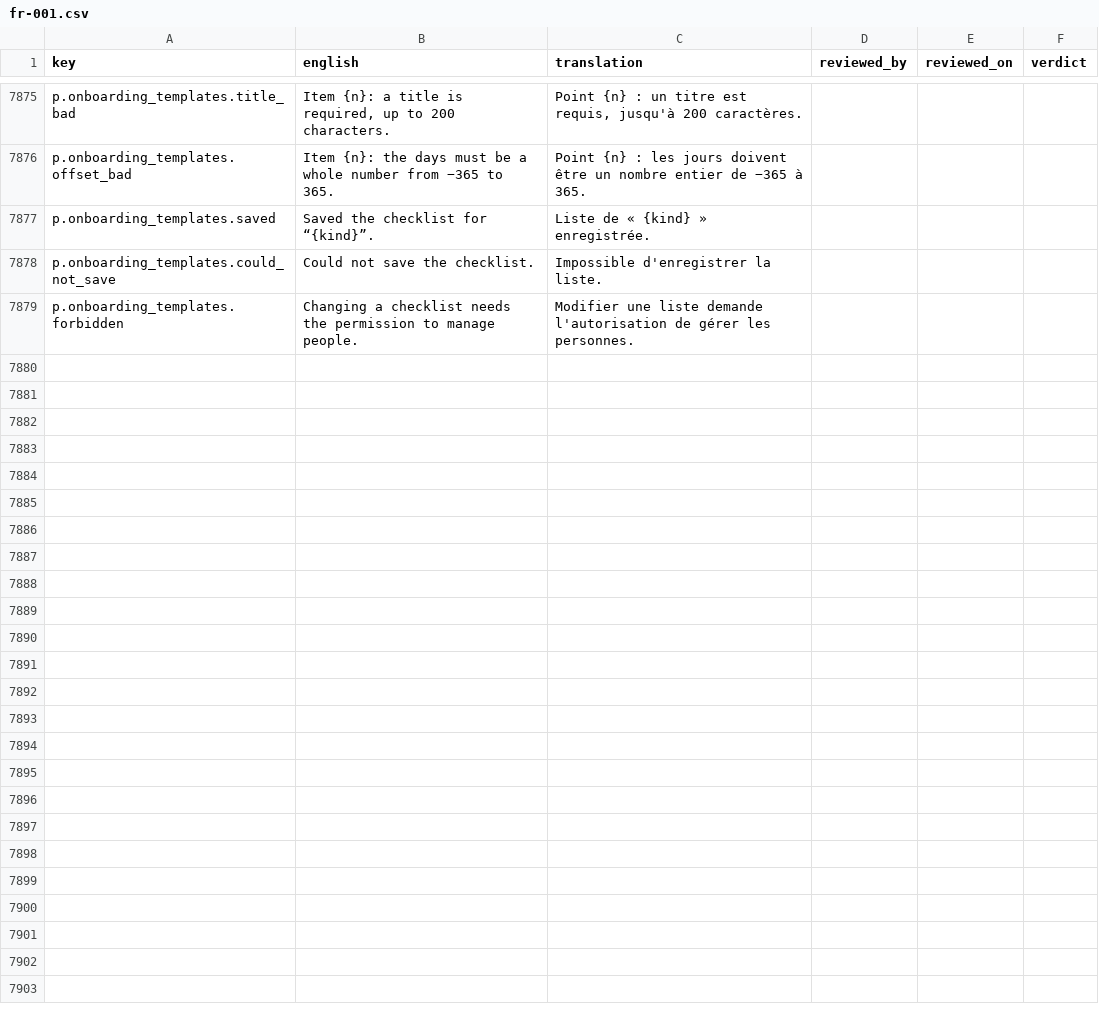
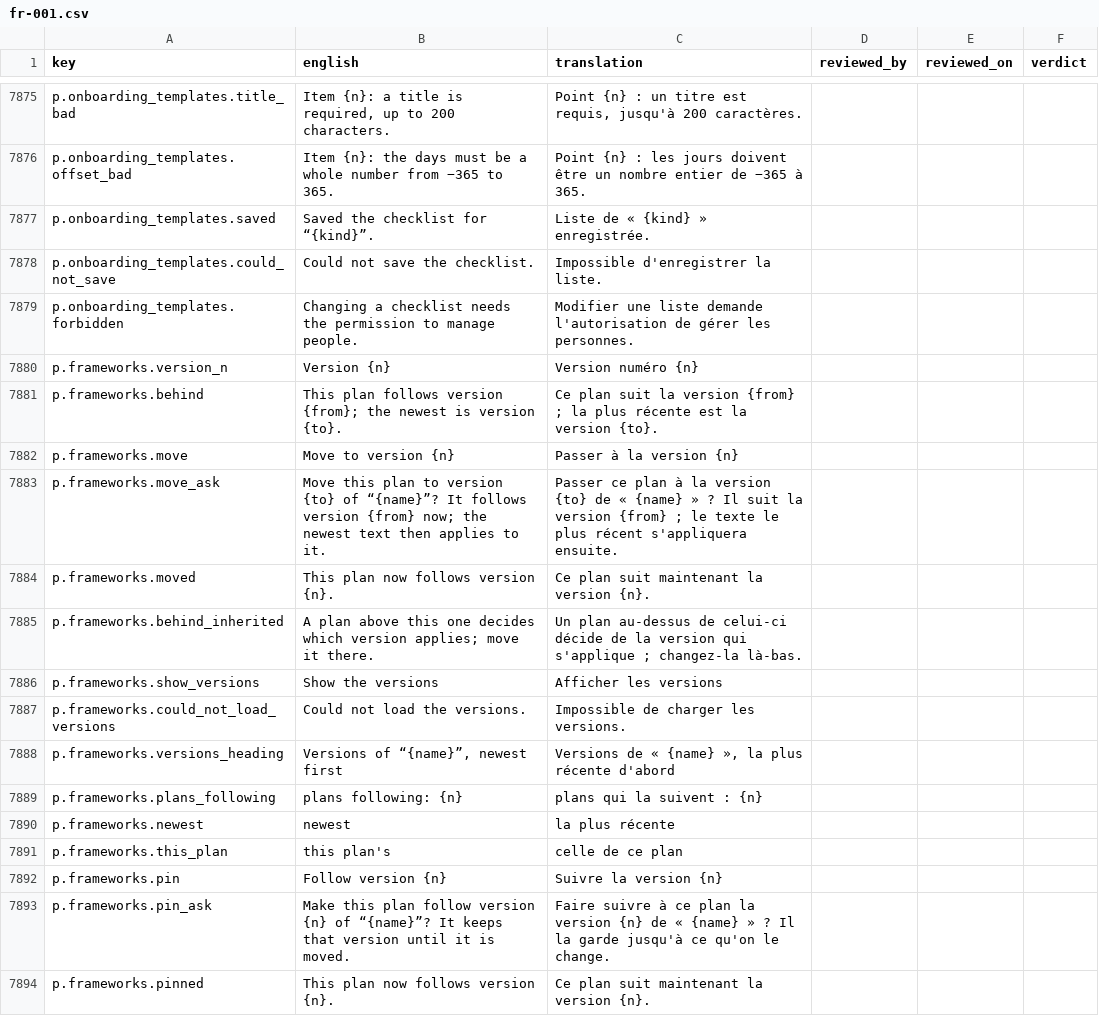
Before and after one commit to project-portfolio-management/project-portfolio-management, a CSV file: governance/translation-reviews/fr-001.csv, drawn as a sheet; only a part is shown, gaps mark what is left out.

```diff
--- a/governance/translation-reviews/fr-001.csv
+++ b/governance/translation-reviews/fr-001.csv
@@ -7879 +7879,16 @@ p.onboarding_templates.could_not_save,Could not save the checklist.,Impossible d
 p.onboarding_templates.forbidden,Changing a checklist needs the permission to manage people.,Modifier une liste demande l'autorisation de gérer les personnes.,,,
+p.frameworks.version_n,Version {n},Version numéro {n},,,
+p.frameworks.behind,This plan follows version {from}; the newest is version {to}.,Ce plan suit la version {from} ; la plus récente est la version {to}.,,,
+p.frameworks.move,Move to version {n},Passer à la version {n},,,
+p.frameworks.move_ask,Move this plan to version {to} of “{name}”? It follows version {from} now; the newest text then applies to it.,Passer ce plan à la version {to} de « {name} » ? Il suit la version {from} ; le texte le plus récent s'appliquera ensuite.,,,
+p.frameworks.moved,This plan now follows version {n}.,Ce plan suit maintenant la version {n}.,,,
+p.frameworks.behind_inherited,A plan above this one decides which version applies; move it there.,Un plan au-dessus de celui-ci décide de la version qui s'applique ; changez-la là-bas.,,,
+p.frameworks.show_versions,Show the versions,Afficher les versions,,,
+p.frameworks.could_not_load_versions,Could not load the versions.,Impossible de charger les versions.,,,
+p.frameworks.versions_heading,"Versions of “{name}”, newest first","Versions de « {name} », la plus récente d'abord",,,
+p.frameworks.plans_following,plans following: {n},plans qui la suivent : {n},,,
+p.frameworks.newest,newest,la plus récente,,,
+p.frameworks.this_plan,this plan's,celle de ce plan,,,
+p.frameworks.pin,Follow version {n},Suivre la version {n},,,
+p.frameworks.pin_ask,Make this plan follow version {n} of “{name}”? It keeps that version until it is moved.,Faire suivre à ce plan la version {n} de « {name} » ? Il la garde jusqu'à ce qu'on le change.,,,
+p.frameworks.pinned,This plan now follows version {n}.,Ce plan suit maintenant la version {n}.,,,
```
Also changed, not shown: governance/translation-reviews/ar-001.csv, governance/translation-reviews/ja-001.csv, 40 other files.
